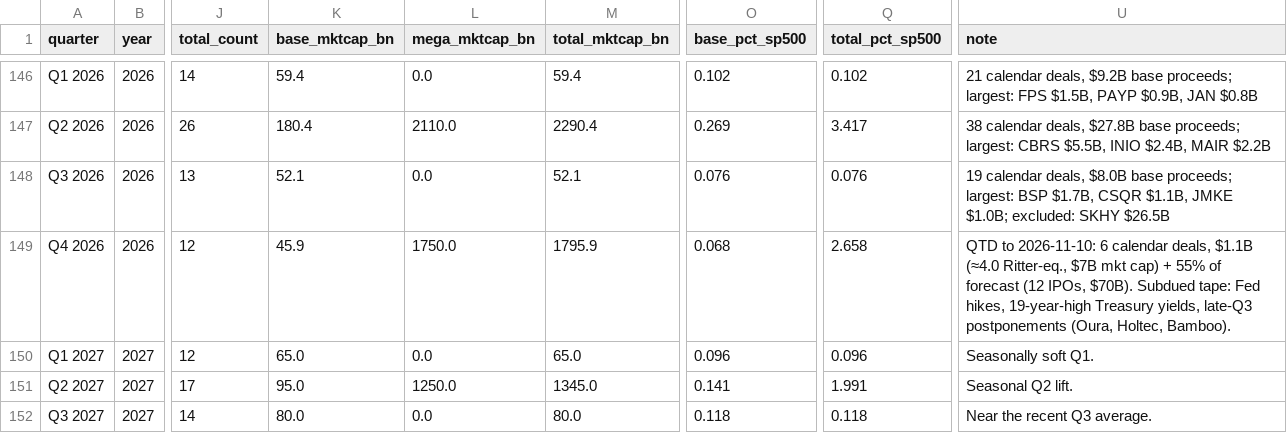
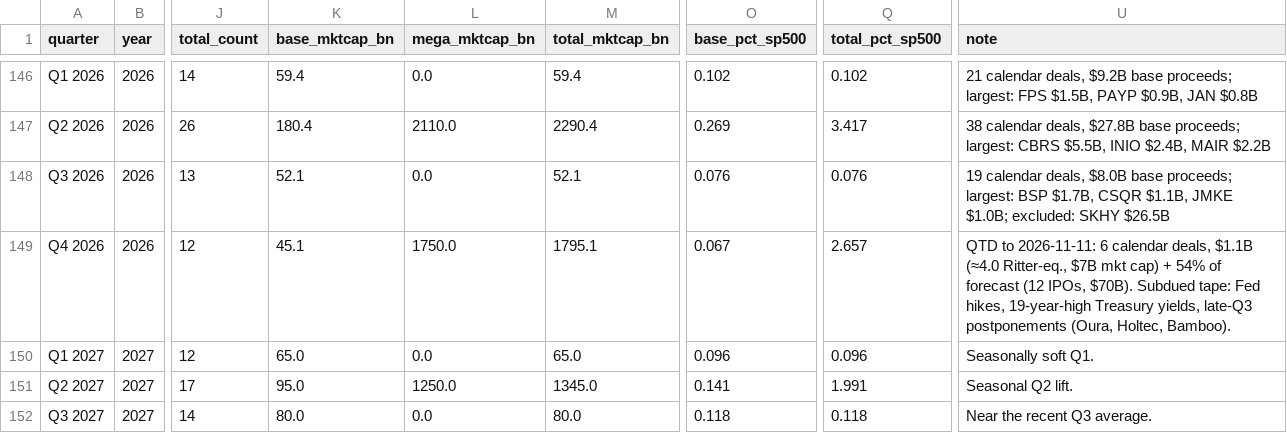
Before and after one commit to cdyates5/IPO-Monitor, a CSV file: docs/data/us_ipo_quarterly.csv, drawn as a sheet; only a part is shown, gaps mark what is left out; the diff names each change by its address in the sheet, - before the commit and + after, or states it on an @@ line.

```diff
--- a/docs/data/us_ipo_quarterly.csv
+++ b/docs/data/us_ipo_quarterly.csv
-K149 (base_mktcap_bn): 45.9
+K149 (base_mktcap_bn): 45.1
-M149 (total_mktcap_bn): 1795.9
+M149 (total_mktcap_bn): 1795.1
-O149 (base_pct_sp500): 0.068
+O149 (base_pct_sp500): 0.067
-Q149 (total_pct_sp500): 2.658
+Q149 (total_pct_sp500): 2.657
-U149 (note): QTD to 2026-11-10: 6 calendar deals, $1.1B (≈4.0 Ritter-eq., $7B mkt cap) + 55% of forecast…
+U149 (note): QTD to 2026-11-11: 6 calendar deals, $1.1B (≈4.0 Ritter-eq., $7B mkt cap) + 54% of forecast…
```
Also changed, not shown: 4 other files.
